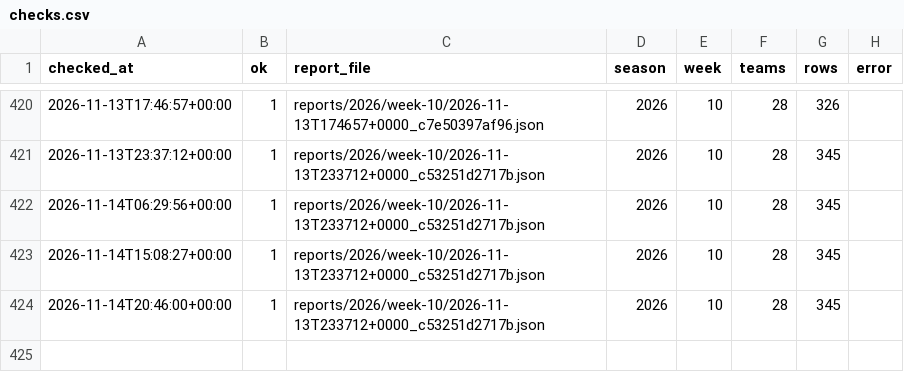
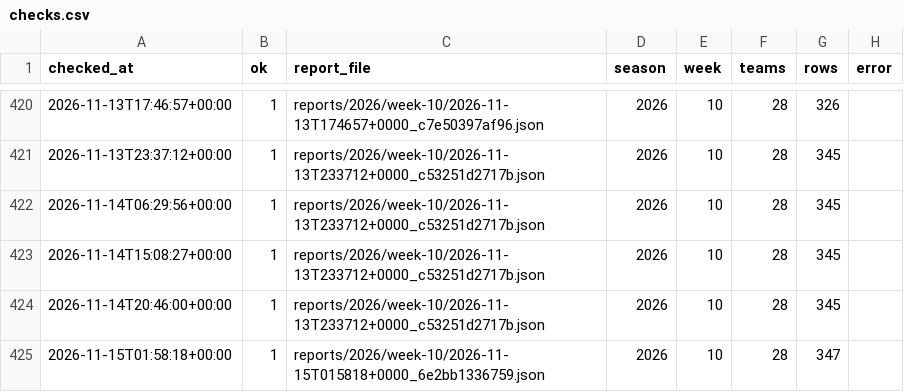
Before and after one commit to niksmdmarketing/NFLFutures, a CSV file: checks.csv, drawn as a sheet; only a part is shown, gaps mark what is left out; the diff names each change by its address in the sheet, - before the commit and + after, or states it on an @@ line.

```diff
--- a/checks.csv
+++ b/checks.csv
+row 425: 2026-11-15T01:58:18+00:00 | 1 | reports/2026/week-10/2026-11-15T015818+0000_6e2bb1336759.json | 2026 | 10 | 28 | 347
```
Also changed, not shown: 4 other files.
